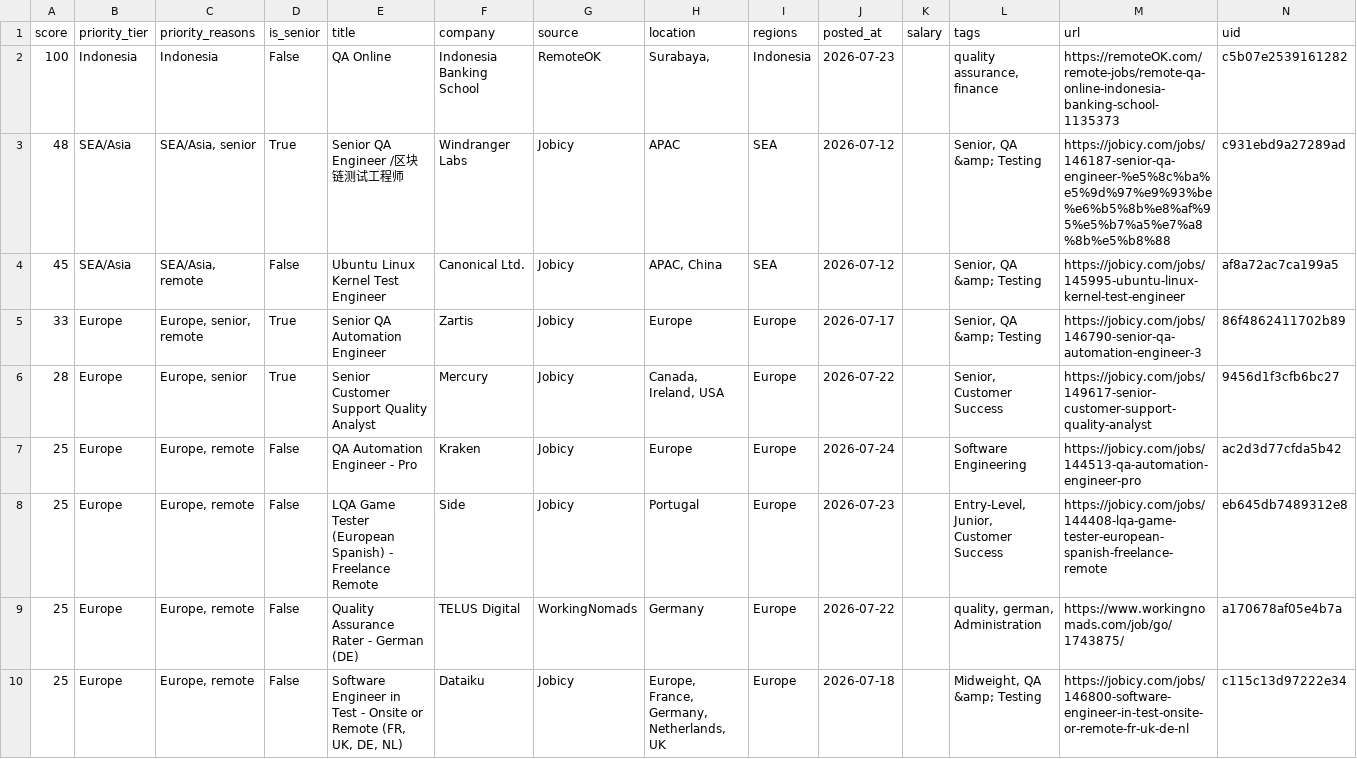
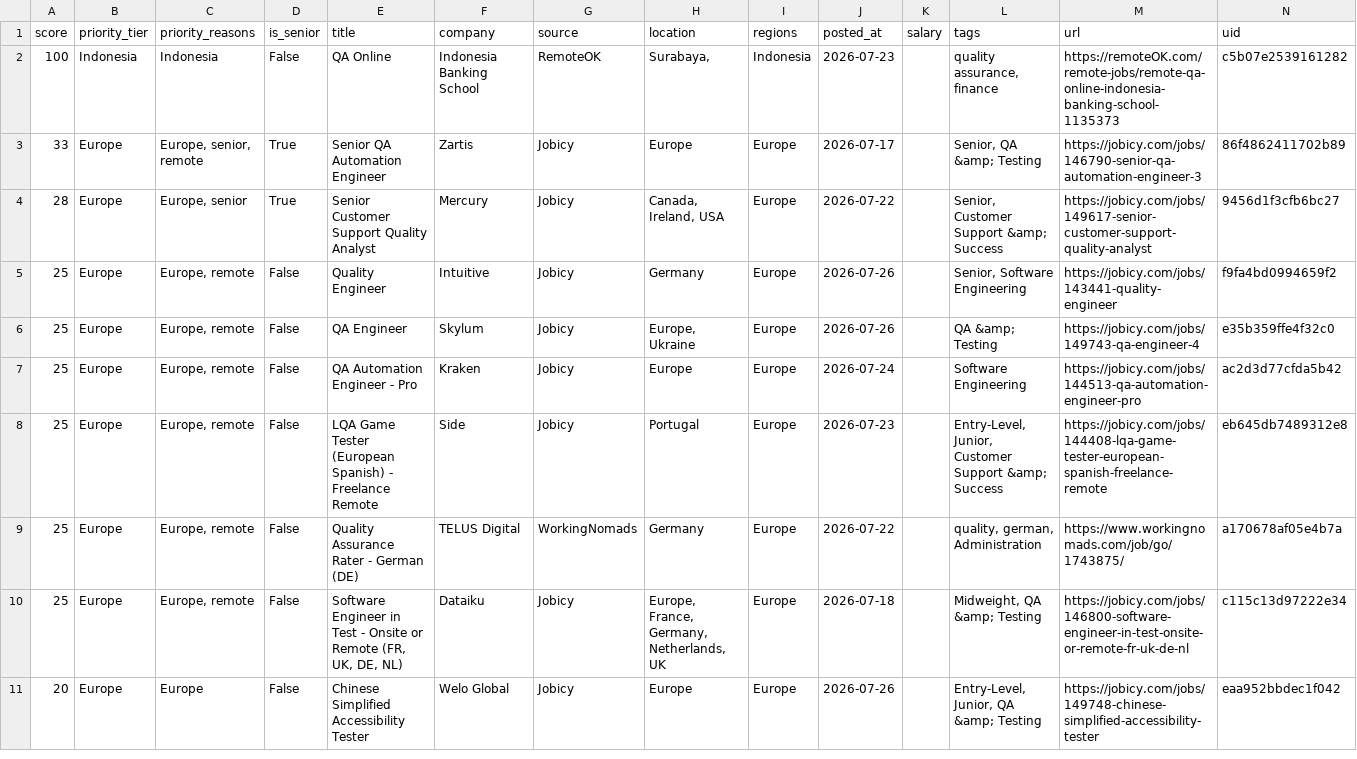
Before and after one commit to alif16syafri/job-scanner, a CSV file: output/qa_jobs.csv, drawn as a sheet; only a part is shown; the diff covers the shown part only.

```diff
--- a/output/qa_jobs.csv
+++ b/output/qa_jobs.csv
@@ -2,9 +2,10 @@ score,priority_tier,priority_reasons,is_senior,title,company,source,location,reg
 100,Indonesia,Indonesia,False,QA Online,Indonesia Banking School,RemoteOK,"Surabaya, ",Indonesia,2026-07-23,,"quality assurance, finance",https://remoteOK.com/remote-jobs/remote-qa-online-indonesia-banking-school-1135373,c5b07e2539161282
-48,SEA/Asia,"SEA/Asia, senior",True,Senior QA Engineer /区块链测试工程师,Windranger Labs,Jobicy,APAC,SEA,2026-07-12,,"Senior, QA &amp; Testing",https://jobicy.com/jobs/146187-senior-qa-engineer-%e5%8c%ba%e5%9d%97%e9%93%be%e6%b5%8b%e8%af%95%e5%b7%a5%e7%a8%8b%e5%b8%88,c931ebd9a27289ad
-45,SEA/Asia,"SEA/Asia, remote",False,Ubuntu Linux Kernel Test Engineer,Canonical Ltd.,Jobicy,"APAC,  China",SEA,2026-07-12,,"Senior, QA &amp; Testing",https://jobicy.com/jobs/145995-ubuntu-linux-kernel-test-engineer,af8a72ac7ca199a5
 33,Europe,"Europe, senior, remote",True,Senior QA Automation Engineer,Zartis,Jobicy,Europe,Europe,2026-07-17,,"Senior, QA &amp; Testing",https://jobicy.com/jobs/146790-senior-qa-automation-engineer-3,86f4862411702b89
-28,Europe,"Europe, senior",True,Senior Customer Support Quality Analyst,Mercury,Jobicy,"Canada,  Ireland,  USA",Europe,2026-07-22,,"Senior, Customer Success",https://jobicy.com/jobs/149617-senior-customer-support-quality-analyst,9456d1f3cfb6bc27
+28,Europe,"Europe, senior",True,Senior Customer Support Quality Analyst,Mercury,Jobicy,"Canada,  Ireland,  USA",Europe,2026-07-22,,"Senior, Customer Support &amp; Success",https://jobicy.com/jobs/149617-senior-customer-support-quality-analyst,9456d1f3cfb6bc27
+25,Europe,"Europe, remote",False,Quality Engineer,Intuitive,Jobicy,Germany,Europe,2026-07-26,,"Senior, Software Engineering",https://jobicy.com/jobs/143441-quality-engineer,f9fa4bd0994659f2
+25,Europe,"Europe, remote",False,QA Engineer,Skylum,Jobicy,"Europe,  Ukraine",Europe,2026-07-26,,QA &amp; Testing,https://jobicy.com/jobs/149743-qa-engineer-4,e35b359ffe4f32c0
 25,Europe,"Europe, remote",False,QA Automation Engineer - Pro,Kraken,Jobicy,Europe,Europe,2026-07-24,,Software Engineering,https://jobicy.com/jobs/144513-qa-automation-engineer-pro,ac2d3d77cfda5b42
-25,Europe,"Europe, remote",False,LQA Game Tester (European Spanish) - Freelance Remote,Side,Jobicy,Portugal,Europe,2026-07-23,,"Entry-Level, Junior, Customer Success",https://jobicy.com/jobs/144408-lqa-game-tester-european-spanish-freelance-remote,eb645db7489312e8
+25,Europe,"Europe, remote",False,LQA Game Tester (European Spanish) - Freelance Remote,Side,Jobicy,Portugal,Europe,2026-07-23,,"Entry-Level, Junior, Customer Support &amp; Success",https://jobicy.com/jobs/144408-lqa-game-tester-european-spanish-freelance-remote,eb645db7489312e8
 25,Europe,"Europe, remote",False,Quality Assurance Rater - German (DE),TELUS Digital,WorkingNomads,Germany,Europe,2026-07-22,,"quality, german, Administration",https://www.workingnomads.com/job/go/1743875/,a170678af05e4b7a
 25,Europe,"Europe, remote",False,"Software Engineer in Test - Onsite or Remote (FR, UK, DE, NL)",Dataiku,Jobicy,"Europe,  France,  Germany,  Netherlands,  UK",Europe,2026-07-18,,"Midweight, QA &amp; Testing",https://jobicy.com/jobs/146800-software-engineer-in-test-onsite-or-remote-fr-uk-de-nl,c115c13d97222e34
+20,Europe,Europe,False,Chinese Simplified Accessibility Tester,Welo Global,Jobicy,Europe,Europe,2026-07-26,,"Entry-Level, Junior, QA &amp; Testing",https://jobicy.com/jobs/149748-chinese-simplified-accessibility-tester,eaa952bbdec1f042
```
Also changed, not shown: 7 added rows elsewhere in this file, 2 other files.
